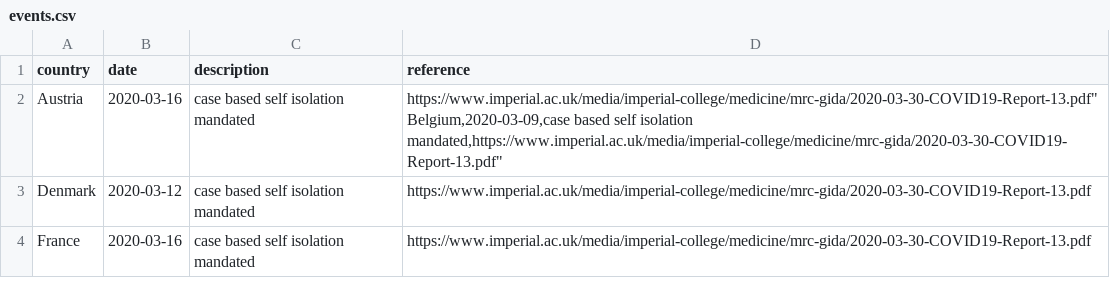
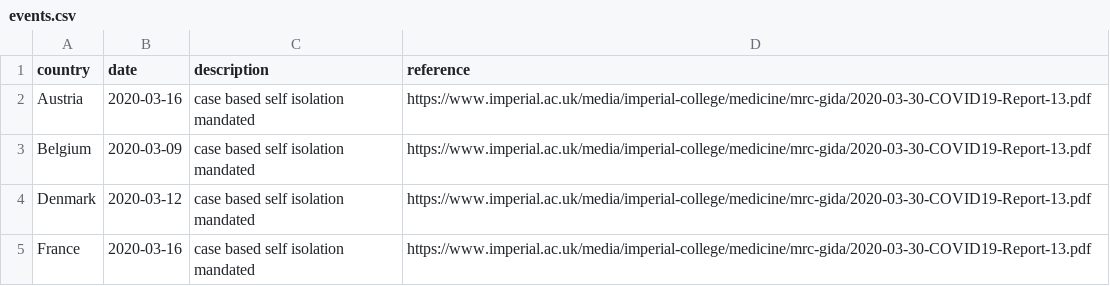
Before and after one commit to javfg/covinillos, a CSV file: events.csv, drawn as a sheet; only a part is shown.

Commit message:
reference list started

```diff
--- a/events.csv
+++ b/events.csv
@@ -1,4 +1,4 @@
 country,date,description,reference
-Austria,2020-03-16,case based self isolation mandated,"https://www.imperial.ac.uk/media/imperial-college/medicine/mrc-gida/2020-03-30-COVID19-Report-13.pdf""
-Belgium,2020-03-09,case based self isolation mandated,"https://www.imperial.ac.uk/media/imperial-college/medicine/mrc-gida/2020-03-30-COVID19-Report-13.pdf"
+Austria,2020-03-16,case based self isolation mandated,"https://www.imperial.ac.uk/media/imperial-college/medicine/mrc-gida/2020-03-30-COVID19-Report-13.pdf"
+Belgium,2020-03-09,case based self isolation mandated,"https://www.imperial.ac.uk/media/imperial-college/medicine/mrc-gida/2020-03-30-COVID19-Report-13.pdf"
 Denmark,2020-03-12,case based self isolation mandated,"https://www.imperial.ac.uk/media/imperial-college/medicine/mrc-gida/2020-03-30-COVID19-Report-13.pdf"
```
Also changed, not shown: 6 other files.
